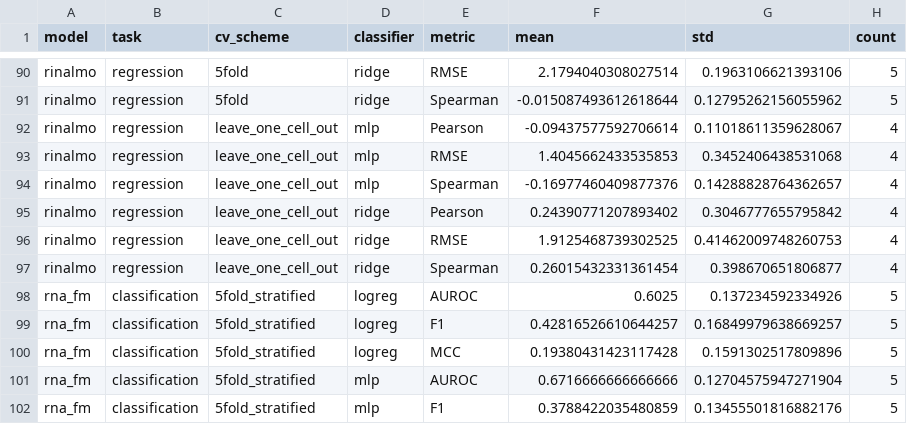
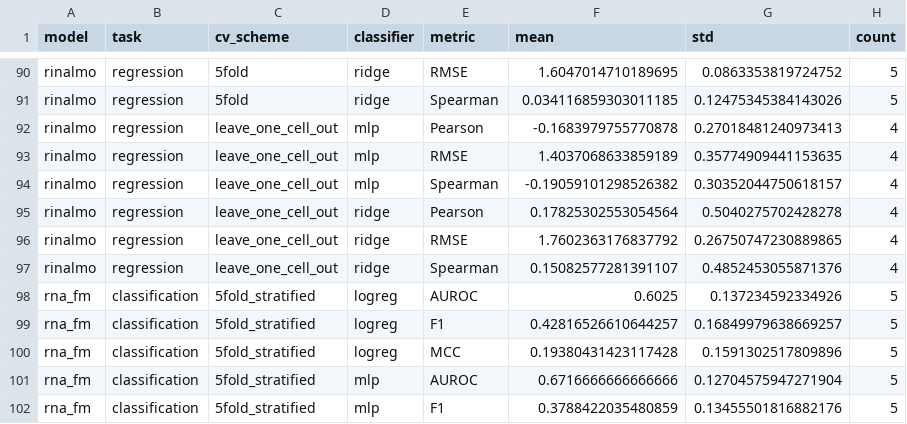
Before and after one commit to hidenori-tani/rna-foundation-grounding-benchmark, a CSV file: benchmark/results/metrics_summary.csv, drawn as a sheet; only a part is shown, gaps mark what is left out; the diff covers the shown part only; the diff names each change by its address in the sheet, - before the commit and + after, or states it on an @@ line.

```diff
--- a/benchmark/results/metrics_summary.csv
+++ b/benchmark/results/metrics_summary.csv
-F90 (mean): 2.1794040308027514
+F90 (mean): 1.6047014710189695
-G90 (std): 0.1963106621393106
+G90 (std): 0.0863353819724752
-F91 (mean): -0.015087493612618644
+F91 (mean): 0.034116859303011185
-G91 (std): 0.12795262156055962
+G91 (std): 0.12475345384143026
-F92 (mean): -0.09437577592706614
+F92 (mean): -0.1683979755770878
-G92 (std): 0.11018611359628067
+G92 (std): 0.27018481240973413
-F93 (mean): 1.4045662433535853
+F93 (mean): 1.4037068633859189
-G93 (std): 0.3452406438531068
+G93 (std): 0.35774909441153635
-F94 (mean): -0.16977460409877376
+F94 (mean): -0.19059101298526382
-G94 (std): 0.14288828764362657
+G94 (std): 0.30352044750618157
-F95 (mean): 0.24390771207893402
+F95 (mean): 0.17825302553054564
-G95 (std): 0.3046777655795842
+G95 (std): 0.5040275702428278
-F96 (mean): 1.9125468739302525
+F96 (mean): 1.7602363176837792
-G96 (std): 0.41462009748260753
+G96 (std): 0.26750747230889865
-F97 (mean): 0.26015432331361454
+F97 (mean): 0.15082577281391107
-G97 (std): 0.398670651806877
+G97 (std): 0.4852453055871376
```
Also changed, not shown: 32 edited cells elsewhere in this file, benchmark/results/ablation_results.csv, benchmark/results/metrics_table.csv, 14 other files.
